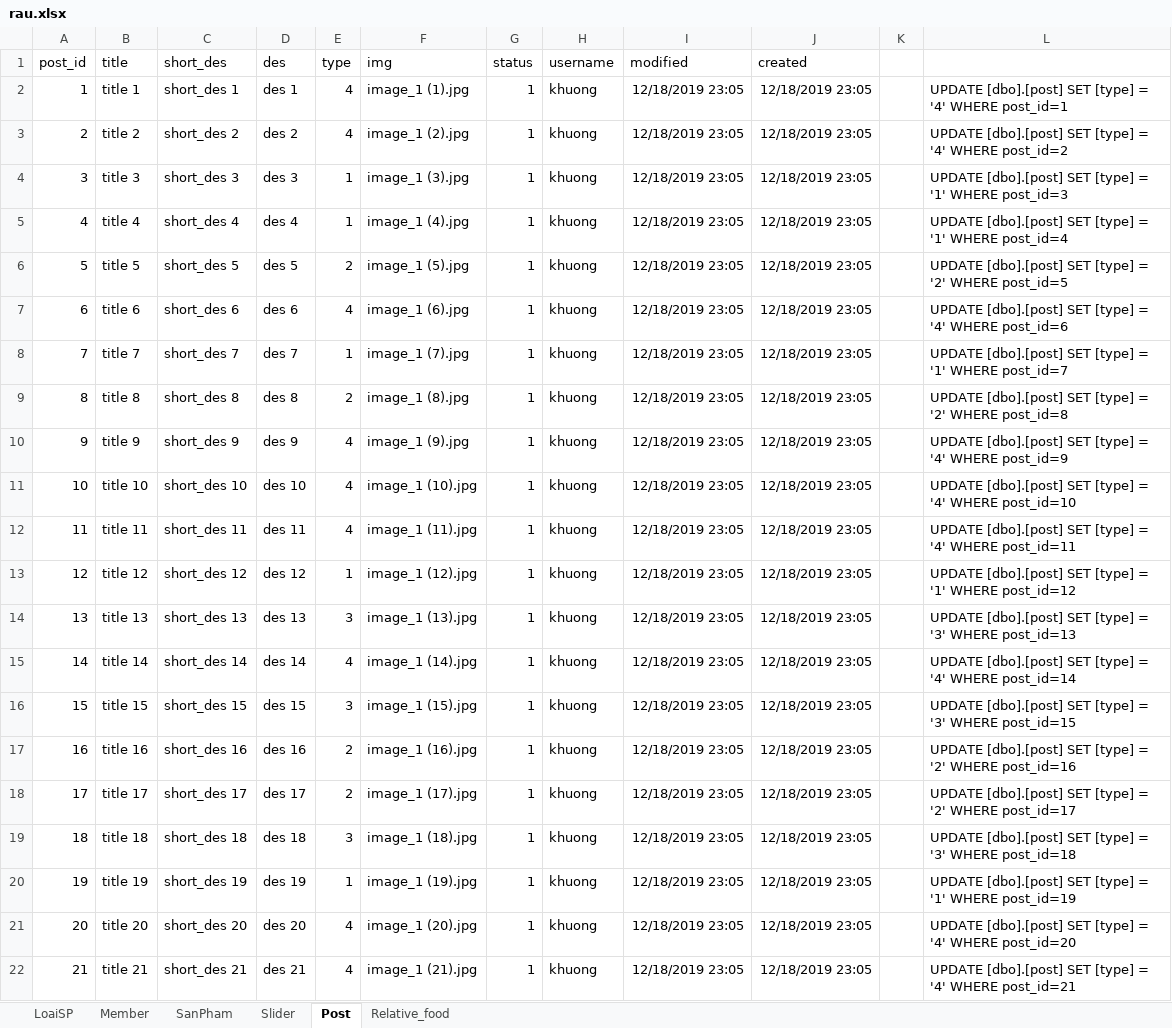
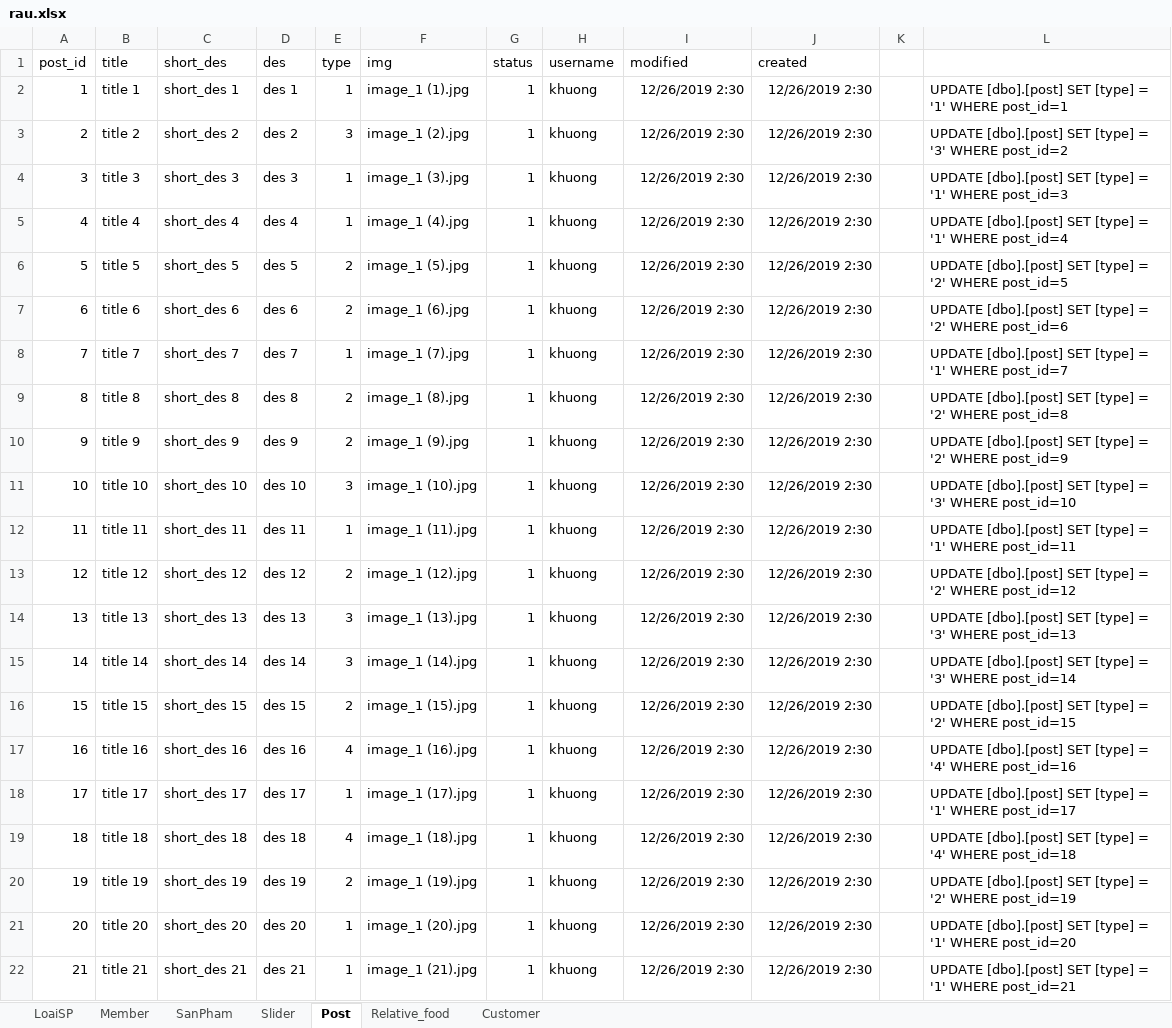
Before and after one commit to khuongsatou/FoodRau, an Excel workbook: rau.xlsx, sheet Post, drawn as a sheet; only a part is shown; values as stored, in another font and other column widths than the file's, no borders; the diff covers the shown part only; the diff names each change by its address in the sheet, - before the commit and + after, or states it on an @@ line.

Commit message:
version 3.4 Update Post And Customer

```diff
--- a/rau.xlsx (sheet Post)
+++ b/rau.xlsx (sheet Post)
+sheet tab: Customer
-E2 (type): 4
+E2 (type): 1
-I2:I22 (modified): 12/18/2019 23:05
+I2:I22 (modified): 12/26/2019 2:30
-J2:J22 (created): 12/18/2019 23:05
+J2:J22 (created): 12/26/2019 2:30
-L2: …[type] = '4' WHERE post_id=1
+L2: …[type] = '1' WHERE post_id=1
-E3 (type): 4
+E3 (type): 3
-L3: …[type] = '4' WHERE post_id=2
+L3: …[type] = '3' WHERE post_id=2
-E7 (type): 4
+E7 (type): 2
-L7: …[type] = '4' WHERE post_id=6
+L7: …[type] = '2' WHERE post_id=6
-E10 (type): 4
+E10 (type): 2
-L10: …[type] = '4' WHERE post_id=9
+L10: …[type] = '2' WHERE post_id=9
-E11 (type): 4
+E11 (type): 3
-L11: …[type] = '4' WHERE post_id=10
+L11: …[type] = '3' WHERE post_id=10
-E12 (type): 4
+E12 (type): 1
-L12: …[type] = '4' WHERE post_id=11
+L12: …[type] = '1' WHERE post_id=11
-E13 (type): 1
+E13 (type): 2
-L13: …[type] = '1' WHERE post_id=12
+L13: …[type] = '2' WHERE post_id=12
-E15 (type): 4
+E15 (type): 3
-L15: …[type] = '4' WHERE post_id=14
+L15: …[type] = '3' WHERE post_id=14
-E16 (type): 3
+E16 (type): 2
-L16: …[type] = '3' WHERE post_id=15
+L16: …[type] = '2' WHERE post_id=15
-E17 (type): 2
+E17 (type): 4
-L17: …[type] = '2' WHERE post_id=16
+L17: …[type] = '4' WHERE post_id=16
-E18 (type): 2
+E18 (type): 1
-L18: …[type] = '2' WHERE post_id=17
+L18: …[type] = '1' WHERE post_id=17
-E19 (type): 3
+E19 (type): 4
-L19: …[type] = '3' WHERE post_id=18
+L19: …[type] = '4' WHERE post_id=18
-E20 (type): 1
+E20 (type): 2
-L20: …[type] = '1' WHERE post_id=19
+L20: …[type] = '2' WHERE post_id=19
-E21:E22 (type): 4
+E21:E22 (type): 1
-L21: …[type] = '4' WHERE post_id=20
+L21: …[type] = '1' WHERE post_id=20
-L22: …[type] = '4' WHERE post_id=21
+L22: …[type] = '1' WHERE post_id=21
```
Also changed, not shown: 30 edited cells elsewhere in this sheet, sheet SanPham, sheet Relative_food, sheet Slider, sheet LoaiSP, 40 other files.
